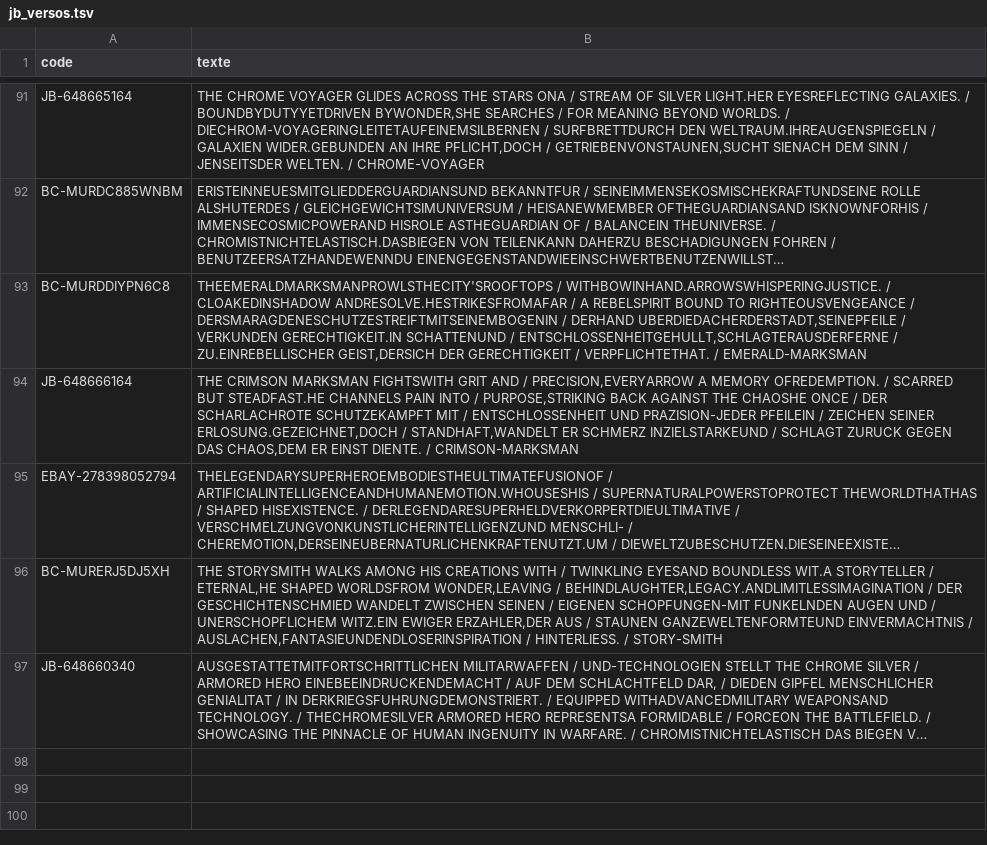
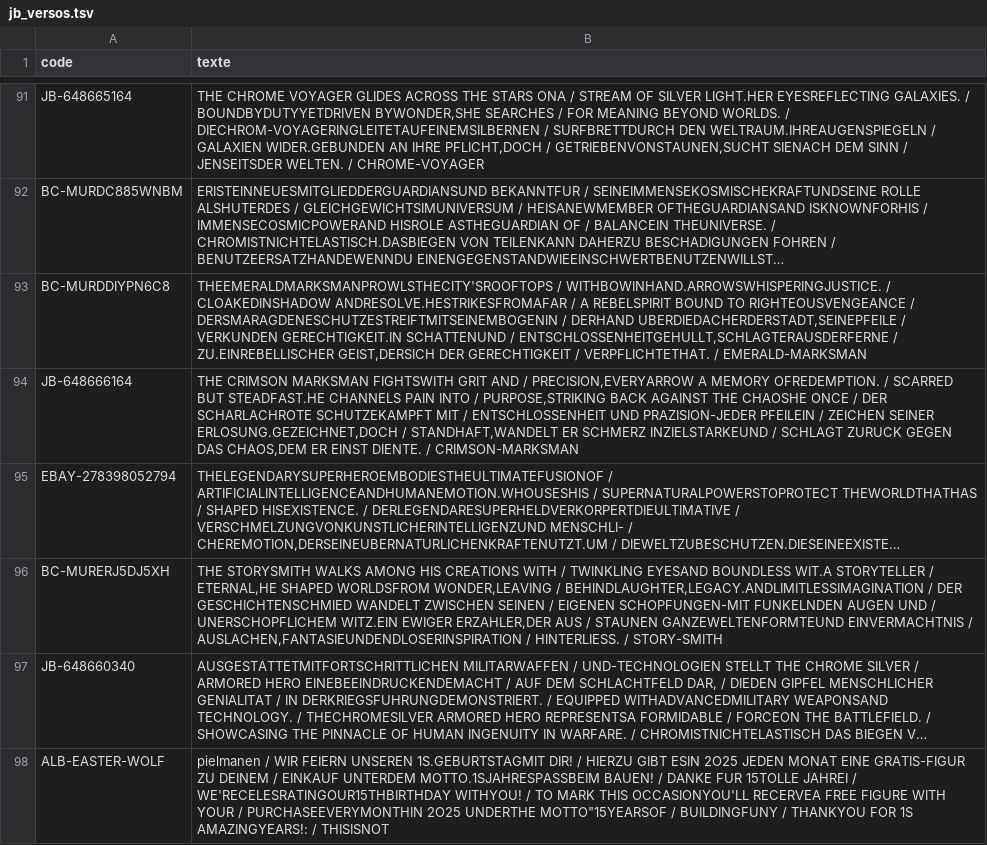
Before and after one commit to matd-prog/briquotheque, a TSV file: data/jb_versos.tsv, drawn as a sheet; only a part is shown, gaps mark what is left out; long unchanged cells end in …; the diff names each change by its address in the sheet, - before the commit and + after, or states it on an @@ line.

Commit message:
Base commune : 1 blister(s)

```diff
--- a/data/jb_versos.tsv
+++ b/data/jb_versos.tsv
+row 98: ALB-EASTER-WOLF | pielmanen / WIR FEIERN UNSEREN 1S.GEBURTSTAGMIT DIR! / HIERZU GIBT ESIN 2O25 JEDEN MONAT EINE GRATIS-FIGUR ZU DEINEM / EINKAUF UNTERDEM MOTTO.1SJAHRESPASSBEIM BAUEN! / DANKE FUR 15TOLLE JAHREI / WE'RECELESRATINGOUR15THBIRTHDAY WITHYOU! / TO MARK THIS OCCASIONYOU'LL RECERVEA FREE FIGURE WITH YOUR / PURCHASEEVERYMONTHIN 2O25 UNDERTHE MOTTO"15YEARSOF / BUILDINGFUNY / THANKYOU FOR 1S AMAZINGYEARS!: / THISISNOT
```
